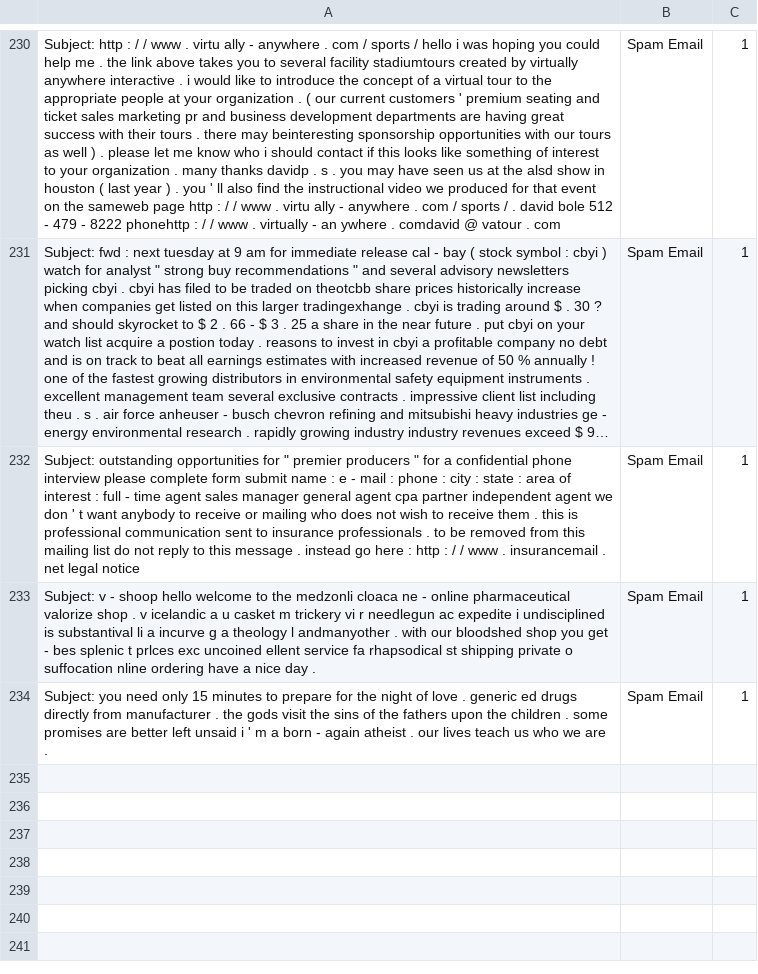
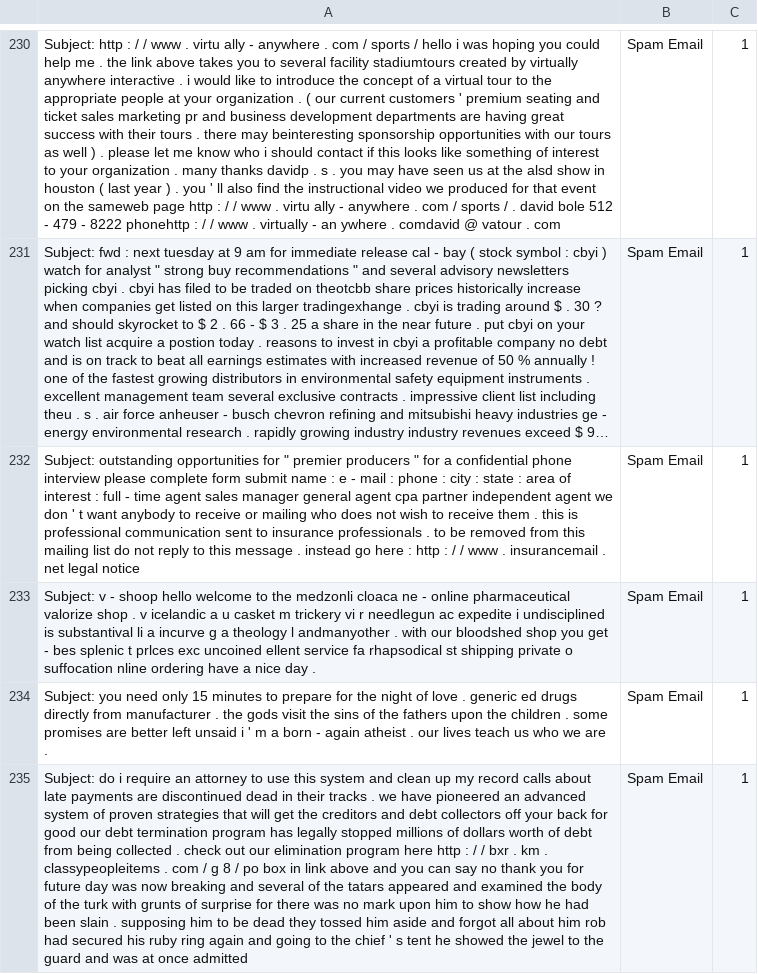
Before and after one commit to rudolfsmsp/email-classifier-thesis-public-2025, a CSV file: user_provided_emails.csv, drawn as a sheet; only a part is shown, gaps mark what is left out; long unchanged cells end in …; the diff names each change by its address in the sheet, - before the commit and + after, or states it on an @@ line.

Commit message:
Auto-update user emails

```diff
--- a/user_provided_emails.csv
+++ b/user_provided_emails.csv
+row 235: Subject: do i require an attorney to use this system and clean up my record calls about late payments are discontinued dead in their tracks . we have pioneered an advanced system of proven strategies that will get the creditors and debt collectors off your back for good our debt termination program has legally stopped millions of dollars worth of debt from being collected . check out our elimination program here http : / / bxr . km . classypeopleitems . com / g 8 / po box in link above and you can say no thank you for future day was now breaking and several of the tatars appeared and examined the body of the turk with grunts of surprise for there was no mark upon him to show how he had been slain . supposing him to be dead they tossed him aside and forgot all about him rob had secured his ruby ring again and going to the chief ' s tent he showed the jewel to the guard and was at once admitted | Spam Email | 1
```
